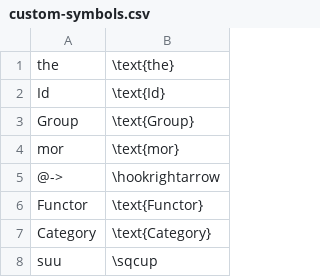
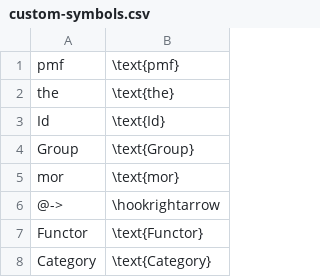
Before and after one commit to iasandcb/obsidian-publish-asciimath, a CSV file: custom-symbols.csv, drawn as a sheet; only a part is shown; the shorter side is filled out with more unchanged rows.

```diff
--- a/custom-symbols.csv
+++ b/custom-symbols.csv
@@ -1 +1,2 @@
+pmf, \text{pmf}
 the, \text{the}
```
Also changed, not shown: 4 other files.
